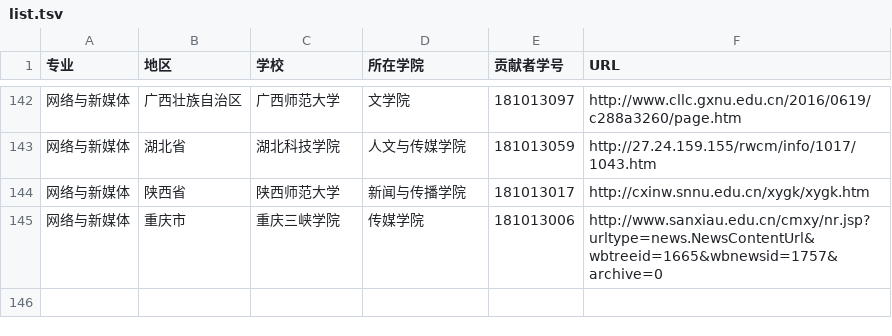
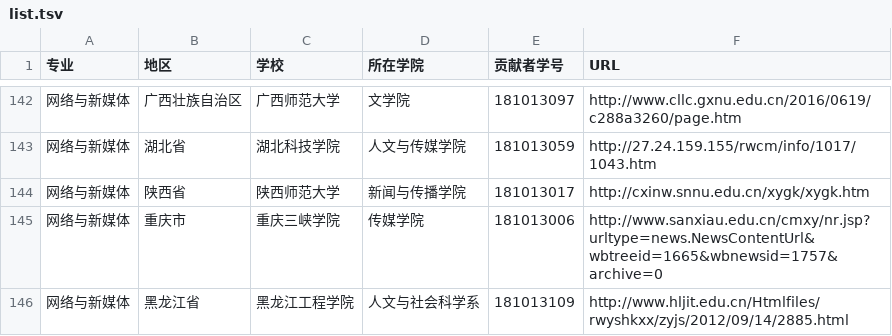
Before and after one commit to hanteng/China_newmedia_undergrad, a TSV file: list.tsv, drawn as a sheet; only a part is shown, gaps mark what is left out; the diff names each change by its address in the sheet, - before the commit and + after, or states it on an @@ line.

Commit message:
新增一所黑龙江工程学院，请求合并，已检查URL和tsv格式，谢谢！

```diff
--- a/list.tsv
+++ b/list.tsv
+row 146: 网络与新媒体 | 黑龙江省 | 黑龙江工程学院 | 人文与社会科学系 | 181013109 | http://www.hljit.edu.cn/Htmlfiles/rwyshkxx/zyjs/2012/09/14/2885.html
```
